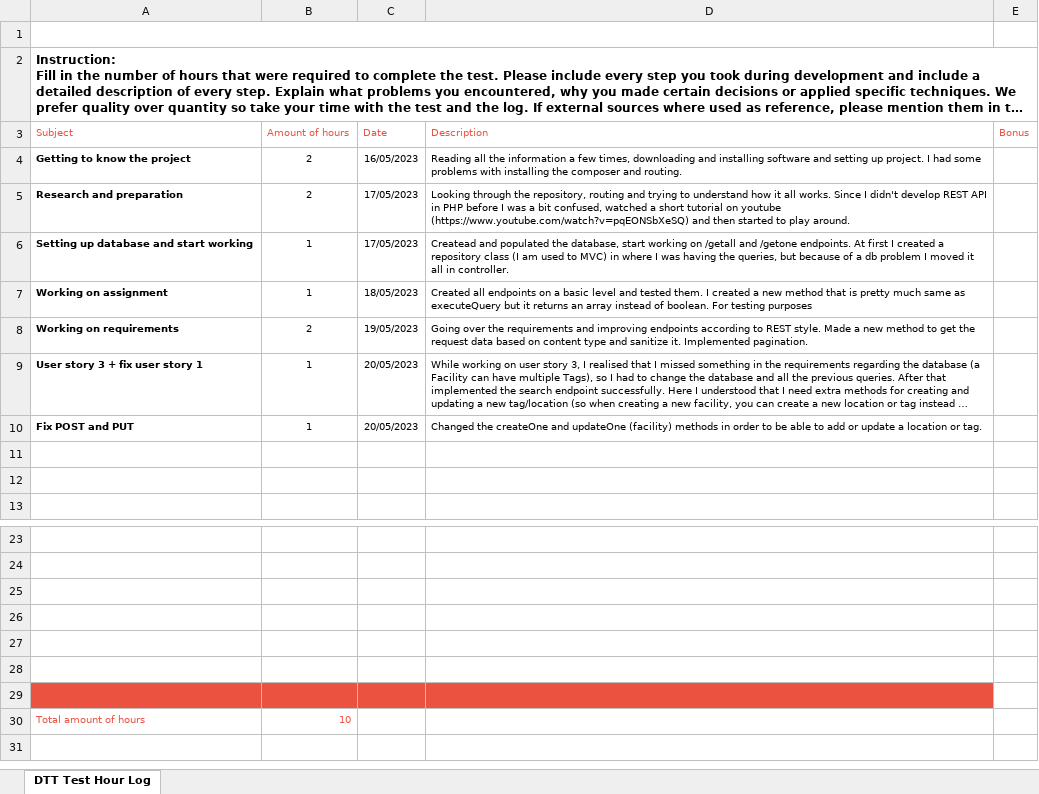
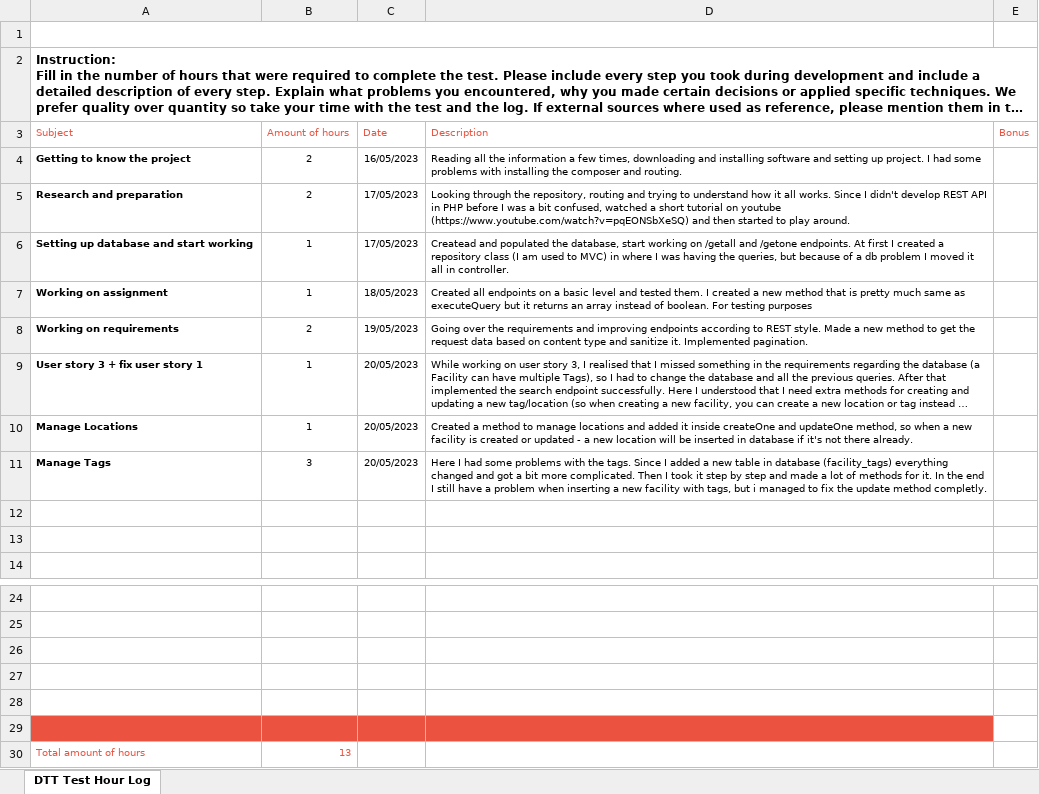
Before and after one commit to sasabeghiu/web_backend_test_catering_api, an Excel workbook: x other/Project Hour Log.xlsx, sheet DTT Test Hour Log, drawn as a sheet; only a part is shown, gaps mark what is left out; long unchanged cells end in …; values as stored, in another font and other column widths than the file's, no borders; charts and pictures not drawn; removed rows and columns are numbered as before the commit, all else as after; the diff names each change by its address in the sheet, - before the commit and + after, or states it on an @@ line.

Commit message:
updated PUT and POST endpoints

```diff
--- a/x other/Project Hour Log.xlsx (sheet DTT Test Hour Log)
+++ b/x other/Project Hour Log.xlsx (sheet DTT Test Hour Log)
-A10 (Subject): Fix POST and PUT
+A10 (Subject): Manage Locations
-D10 (Description): Changed the createOne and updateOne (facility) methods in order to be able to add or update a location or tag.
+D10 (Description): Created a method to manage locations and added it inside createOne and updateOne method, so when a new facility is created or updated - a new location will be inserted in database if it's not there already.
+row 11: Manage Tags | 3 | 20/05/2023 | Here I had some problems with the tags. Since I added a new table in database (facility_tags) everything changed and got a bit more complicated. Then I took it step by step and made a lot of methods for it. In the end I still have a problem when inserting a new facility with tags, but i managed to fix the update method completly.
-A29:D29 fill: none
+A29:D29 fill: #EB5340
-row 29: (empty)
-B30 (Amount of hours): 10
+B30 (Amount of hours): 13
```
Also changed, not shown: 2 other files.
